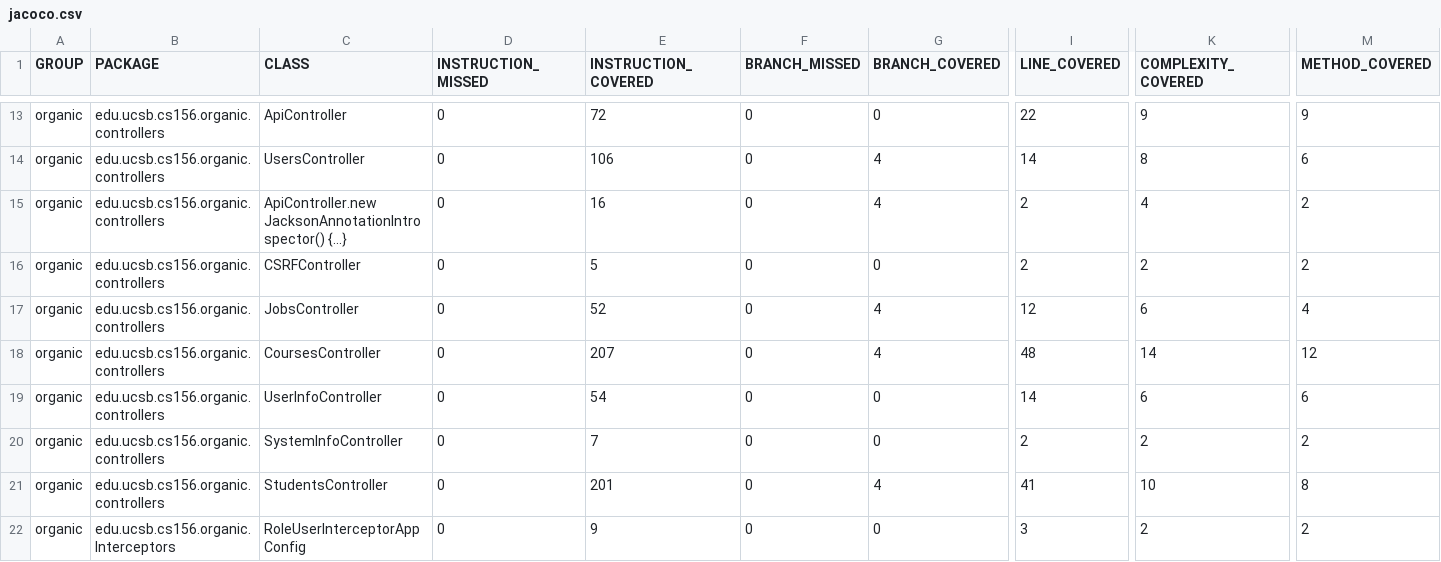
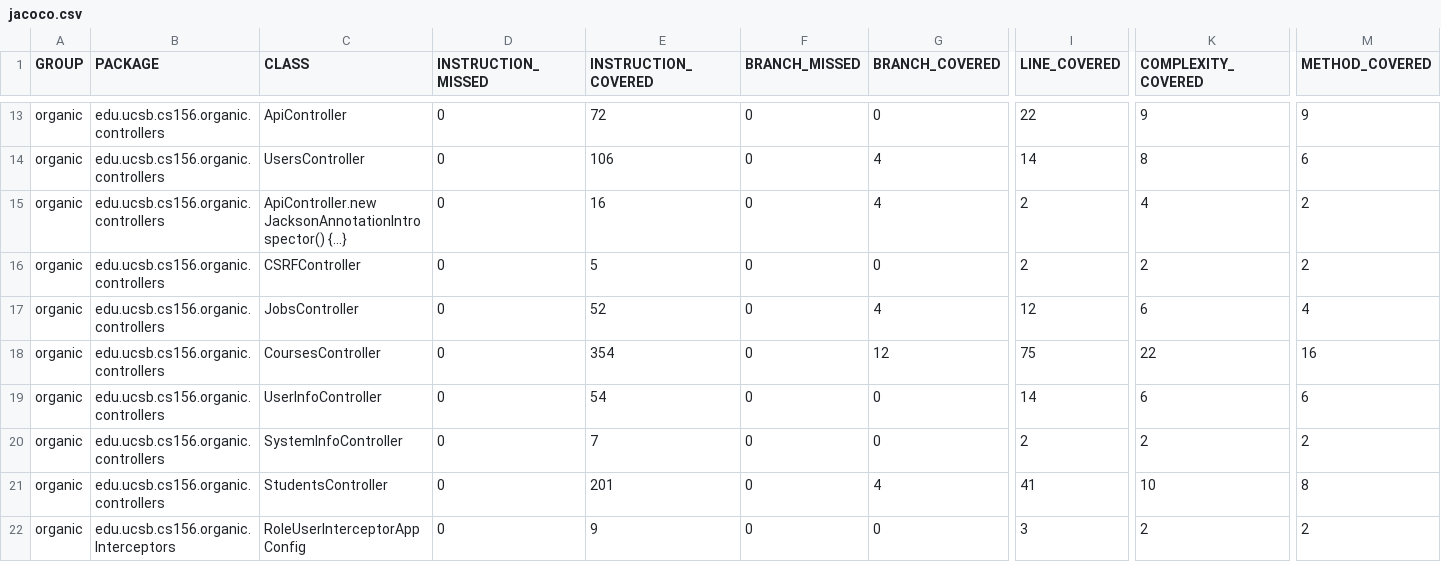
Before and after one commit to ucsb-cs156-f23/proj-organic-f23-6pm-2, a CSV file: prs/54/jacoco/jacoco.csv, drawn as a sheet; only a part is shown, gaps mark what is left out; the diff names each change by its address in the sheet, - before the commit and + after, or states it on an @@ line.

```diff
--- a/prs/54/jacoco/jacoco.csv
+++ b/prs/54/jacoco/jacoco.csv
-E18 (INSTRUCTION_COVERED): 207
+E18 (INSTRUCTION_COVERED): 354
-G18 (BRANCH_COVERED): 4
+G18 (BRANCH_COVERED): 12
-I18 (LINE_COVERED): 48
+I18 (LINE_COVERED): 75
-K18 (COMPLEXITY_COVERED): 14
+K18 (COMPLEXITY_COVERED): 22
-M18 (METHOD_COVERED): 12
+M18 (METHOD_COVERED): 16
```
Also changed, not shown: 7 other files.
